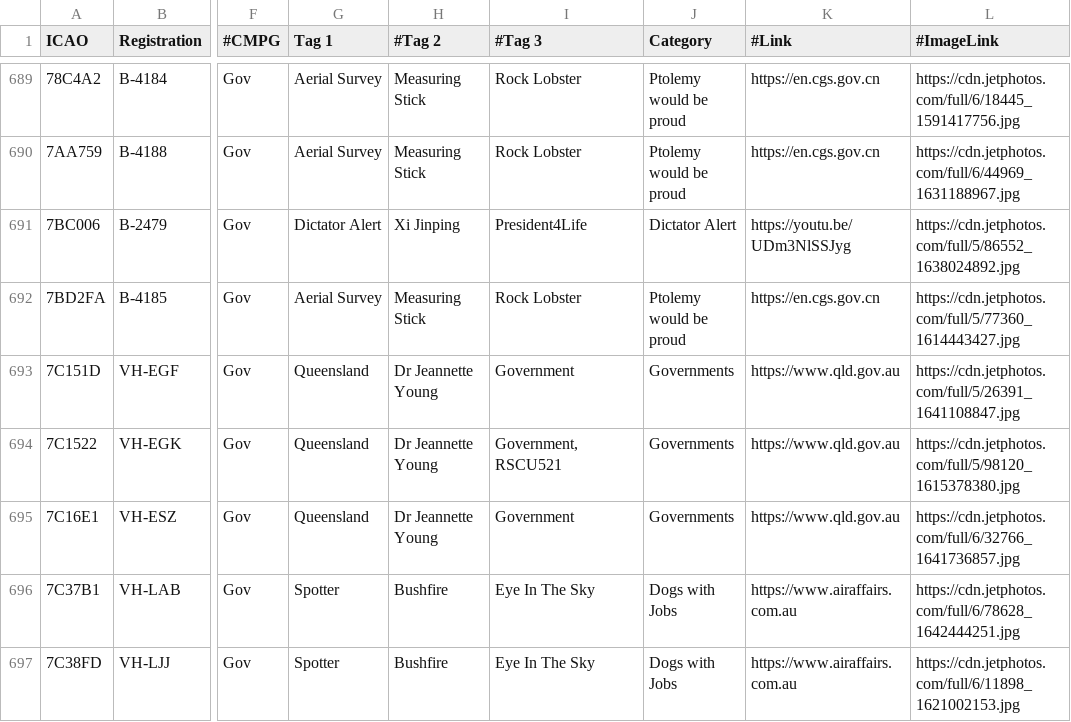
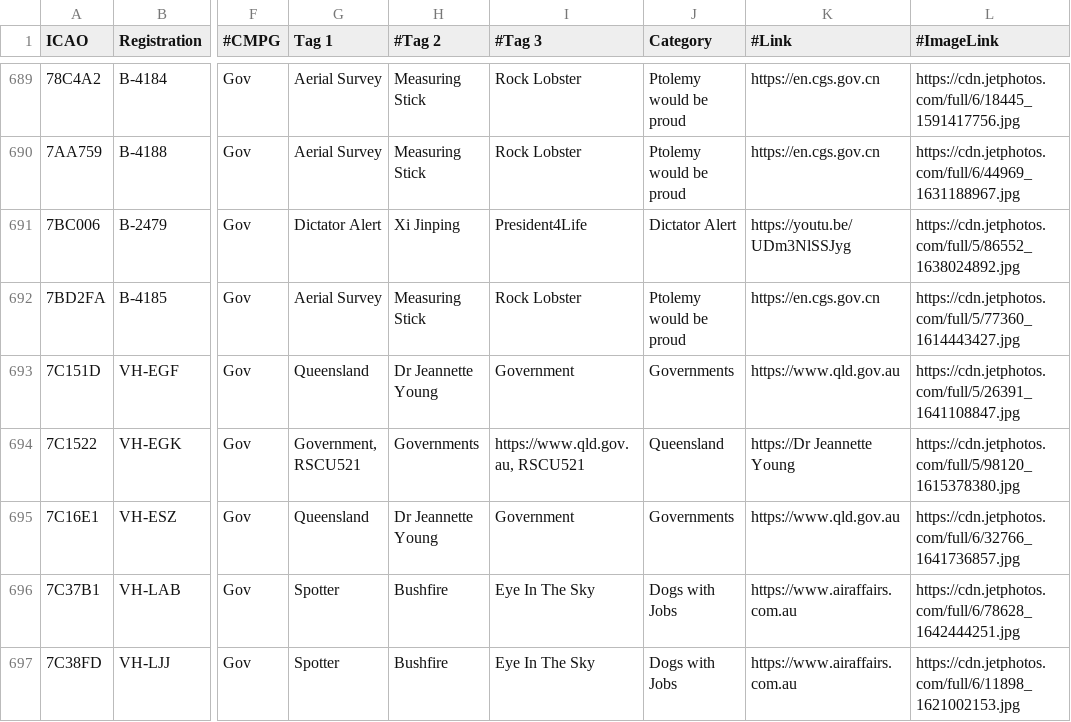
Before and after one commit to djrexishere91/df-adsb-lists, a CSV file: plane-alert-gov-images.csv, drawn as a sheet; only a part is shown, gaps mark what is left out; the diff names each change by its address in the sheet, - before the commit and + after, or states it on an @@ line.

Commit message:
Upsert 7C1522 -> gov

```diff
--- a/plane-alert-gov-images.csv
+++ b/plane-alert-gov-images.csv
-G694 (Tag 1): Queensland
+G694 (Tag 1): Government, RSCU521
-H694 (#Tag 2): Dr Jeannette Young
+H694 (#Tag 2): Governments
-I694 (#Tag 3): Government, RSCU521
+I694 (#Tag 3): https://www.qld.gov.au, RSCU521
-J694 (Category): Governments
+J694 (Category): Queensland
-K694 (#Link): https://www.qld.gov.au
+K694 (#Link): https://Dr Jeannette Young
```
